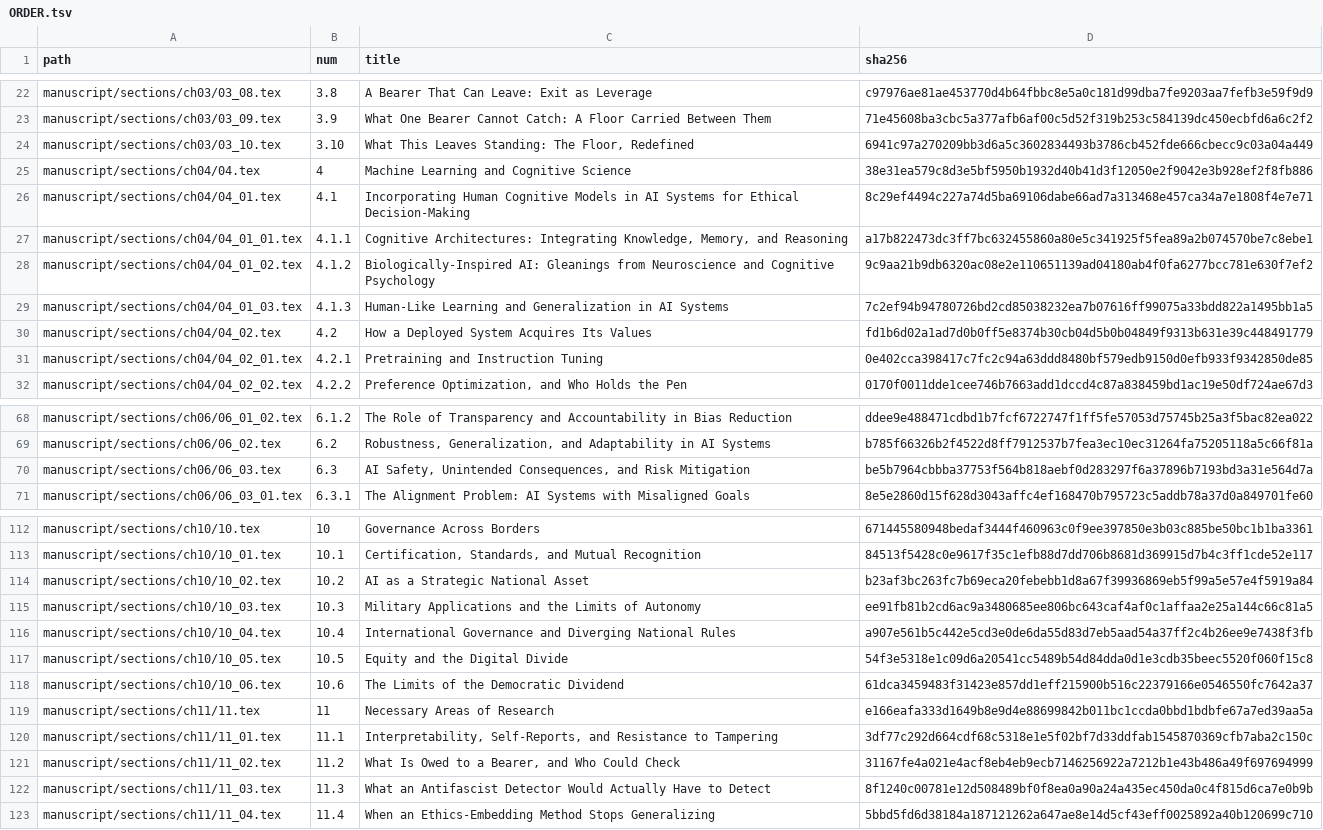
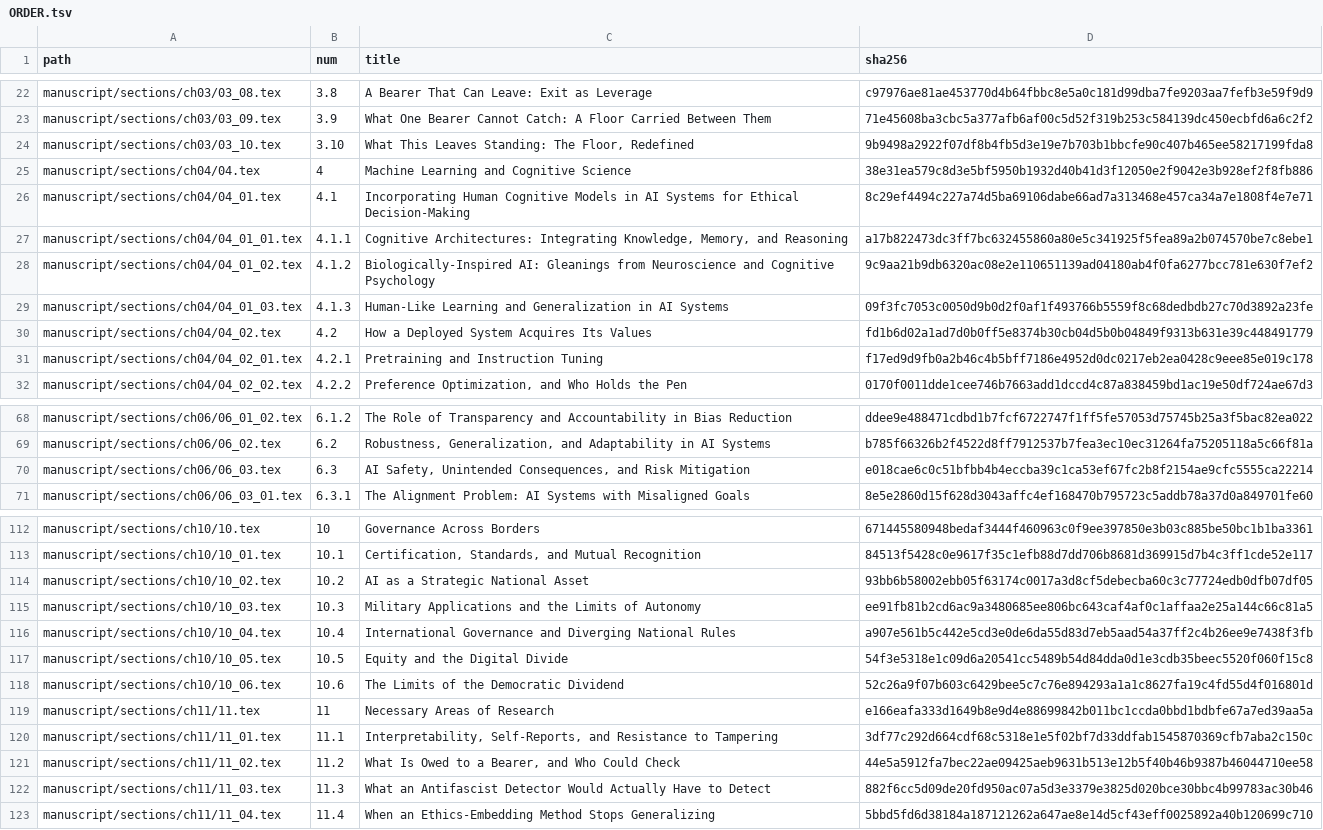
Before and after one commit to iterabloom/antifascist.intelligence, a TSV file: manuscript/sections/ORDER.tsv, drawn as a sheet; only a part is shown, gaps mark what is left out; the diff covers the shown part only.

```diff
--- a/manuscript/sections/ORDER.tsv
+++ b/manuscript/sections/ORDER.tsv
@@ -23,3 +23,3 @@ manuscript/sections/ch03/03_08.tex	3.8	A Bearer That Can Leave: Exit as Leverage
 manuscript/sections/ch03/03_09.tex	3.9	What One Bearer Cannot Catch: A Floor Carried Between Them	71e45608ba3cbc5a377afb6af00c5d52f319b253c584139dc450ecbfd6a6c2f2
-manuscript/sections/ch03/03_10.tex	3.10	What This Leaves Standing: The Floor, Redefined	6941c97a270209bb3d6a5c3602834493b3786cb452fde666cbecc9c03a04a449
+manuscript/sections/ch03/03_10.tex	3.10	What This Leaves Standing: The Floor, Redefined	9b9498a2922f07df8b4fb5d3e19e7b703b1bbcfe90c407b465ee58217199fda8
 manuscript/sections/ch04/04.tex	4	Machine Learning and Cognitive Science	38e31ea579c8d3e5bf5950b1932d40b41d3f12050e2f9042e3b928ef2f8fb886
@@ -28,5 +28,5 @@ manuscript/sections/ch04/04_01_01.tex	4.1.1	Cognitive Architectures: Integrating
 manuscript/sections/ch04/04_01_02.tex	4.1.2	Biologically-Inspired AI: Gleanings from Neuroscience and Cognitive Psychology	9c9aa21b9db6320ac08e2e110651139ad04180ab4f0fa6277bcc781e630f7ef2
-manuscript/sections/ch04/04_01_03.tex	4.1.3	Human-Like Learning and Generalization in AI Systems	7c2ef94b94780726bd2cd85038232ea7b07616ff99075a33bdd822a1495bb1a5
+manuscript/sections/ch04/04_01_03.tex	4.1.3	Human-Like Learning and Generalization in AI Systems	09f3fc7053c0050d9b0d2f0af1f493766b5559f8c68dedbdb27c70d3892a23fe
 manuscript/sections/ch04/04_02.tex	4.2	How a Deployed System Acquires Its Values	fd1b6d02a1ad7d0b0ff5e8374b30cb04d5b0b04849f9313b631e39c448491779
-manuscript/sections/ch04/04_02_01.tex	4.2.1	Pretraining and Instruction Tuning	0e402cca398417c7fc2c94a63ddd8480bf579edb9150d0efb933f9342850de85
+manuscript/sections/ch04/04_02_01.tex	4.2.1	Pretraining and Instruction Tuning	f17ed9d9fb0a2b46c4b5bff7186e4952d0dc0217eb2ea0428c9eee85e019c178
 manuscript/sections/ch04/04_02_02.tex	4.2.2	Preference Optimization, and Who Holds the Pen	0170f0011dde1cee746b7663add1dccd4c87a838459bd1ac19e50df724ae67d3
@@ -69,3 +69,3 @@ manuscript/sections/ch06/06_01_02.tex	6.1.2	The Role of Transparency and Account
 manuscript/sections/ch06/06_02.tex	6.2	Robustness, Generalization, and Adaptability in AI Systems	b785f66326b2f4522d8ff7912537b7fea3ec10ec31264fa75205118a5c66f81a
-manuscript/sections/ch06/06_03.tex	6.3	AI Safety, Unintended Consequences, and Risk Mitigation	be5b7964cbbba37753f564b818aebf0d283297f6a37896b7193bd3a31e564d7a
+manuscript/sections/ch06/06_03.tex	6.3	AI Safety, Unintended Consequences, and Risk Mitigation	e018cae6c0c51bfbb4b4eccba39c1ca53ef67fc2b8f2154ae9cfc5555ca22214
 manuscript/sections/ch06/06_03_01.tex	6.3.1	The Alignment Problem: AI Systems with Misaligned Goals	8e5e2860d15f628d3043affc4ef168470b795723c5addb78a37d0a849701fe60
@@ -113,3 +113,3 @@ manuscript/sections/ch10/10.tex	10	Governance Across Borders	671445580948bedaf34
 manuscript/sections/ch10/10_01.tex	10.1	Certification, Standards, and Mutual Recognition	84513f5428c0e9617f35c1efb88d7dd706b8681d369915d7b4c3ff1cde52e117
-manuscript/sections/ch10/10_02.tex	10.2	AI as a Strategic National Asset	b23af3bc263fc7b69eca20febebb1d8a67f39936869eb5f99a5e57e4f5919a84
+manuscript/sections/ch10/10_02.tex	10.2	AI as a Strategic National Asset	93bb6b58002ebb05f63174c0017a3d8cf5debecba60c3c77724edb0dfb07df05
 manuscript/sections/ch10/10_03.tex	10.3	Military Applications and the Limits of Autonomy	ee91fb81b2cd6ac9a3480685ee806bc643caf4af0c1affaa2e25a144c66c81a5
@@ -117,7 +117,7 @@ manuscript/sections/ch10/10_04.tex	10.4	International Governance and Diverging N
 manuscript/sections/ch10/10_05.tex	10.5	Equity and the Digital Divide	54f3e5318e1c09d6a20541cc5489b54d84dda0d1e3cdb35beec5520f060f15c8
-manuscript/sections/ch10/10_06.tex	10.6	The Limits of the Democratic Dividend	61dca3459483f31423e857dd1eff215900b516c22379166e0546550fc7642a37
+manuscript/sections/ch10/10_06.tex	10.6	The Limits of the Democratic Dividend	52c26a9f07b603c6429bee5c7c76e894293a1a1c8627fa19c4fd55d4f016801d
 manuscript/sections/ch11/11.tex	11	Necessary Areas of Research	e166eafa333d1649b8e9d4e88699842b011bc1ccda0bbd1bdbfe67a7ed39aa5a
 manuscript/sections/ch11/11_01.tex	11.1	Interpretability, Self-Reports, and Resistance to Tampering	3df77c292d664cdf68c5318e1e5f02bf7d33ddfab1545870369cfb7aba2c150c
-manuscript/sections/ch11/11_02.tex	11.2	What Is Owed to a Bearer, and Who Could Check	31167fe4a021e4acf8eb4eb9ecb7146256922a7212b1e43b486a49f697694999
-manuscript/sections/ch11/11_03.tex	11.3	What an Antifascist Detector Would Actually Have to Detect	8f1240c00781e12d508489bf0f8ea0a90a24a435ec450da0c4f815d6ca7e0b9b
+manuscript/sections/ch11/11_02.tex	11.2	What Is Owed to a Bearer, and Who Could Check	44e5a5912fa7bec22ae09425aeb9631b513e12b5f40b46b9387b46044710ee58
+manuscript/sections/ch11/11_03.tex	11.3	What an Antifascist Detector Would Actually Have to Detect	882f6cc5d09de20fd950ac07a5d3e3379e3825d020bce30bbc4b99783ac30b46
 manuscript/sections/ch11/11_04.tex	11.4	When an Ethics-Embedding Method Stops Generalizing	5bbd5fd6d38184a187121262a647ae8e14d5cf43eff0025892a40b120699c710
```
Also changed, not shown: 16 edited cells elsewhere in this file, 24 other files.
